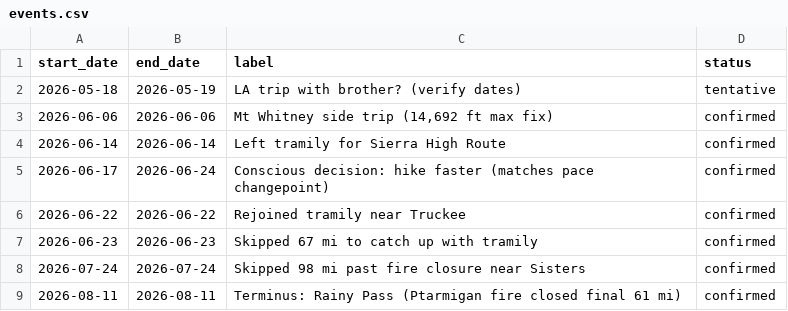
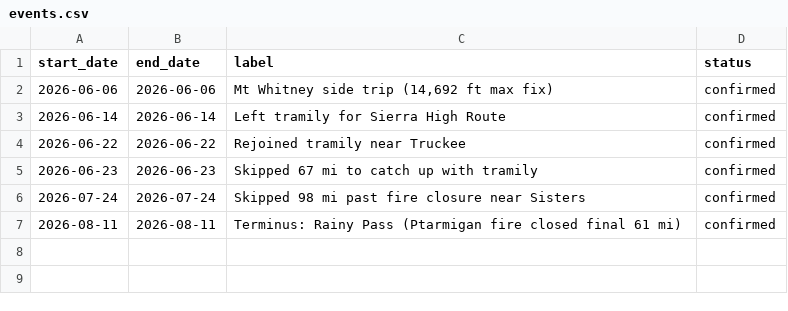
Before and after one commit to eigenott/pct-analysis, a CSV file: annotations/events.csv, drawn as a sheet.

```diff
--- a/annotations/events.csv
+++ b/annotations/events.csv
@@ -1,6 +1,4 @@
 start_date,end_date,label,status
-2026-05-18,2026-05-19,LA trip with brother? (verify dates),tentative
 2026-06-06,2026-06-06,"Mt Whitney side trip (14,692 ft max fix)",confirmed
 2026-06-14,2026-06-14,Left tramily for Sierra High Route,confirmed
-2026-06-17,2026-06-24,Conscious decision: hike faster (matches pace changepoint),confirmed
 2026-06-22,2026-06-22,Rejoined tramily near Truckee,confirmed
```
Also changed, not shown: 4 other files.
